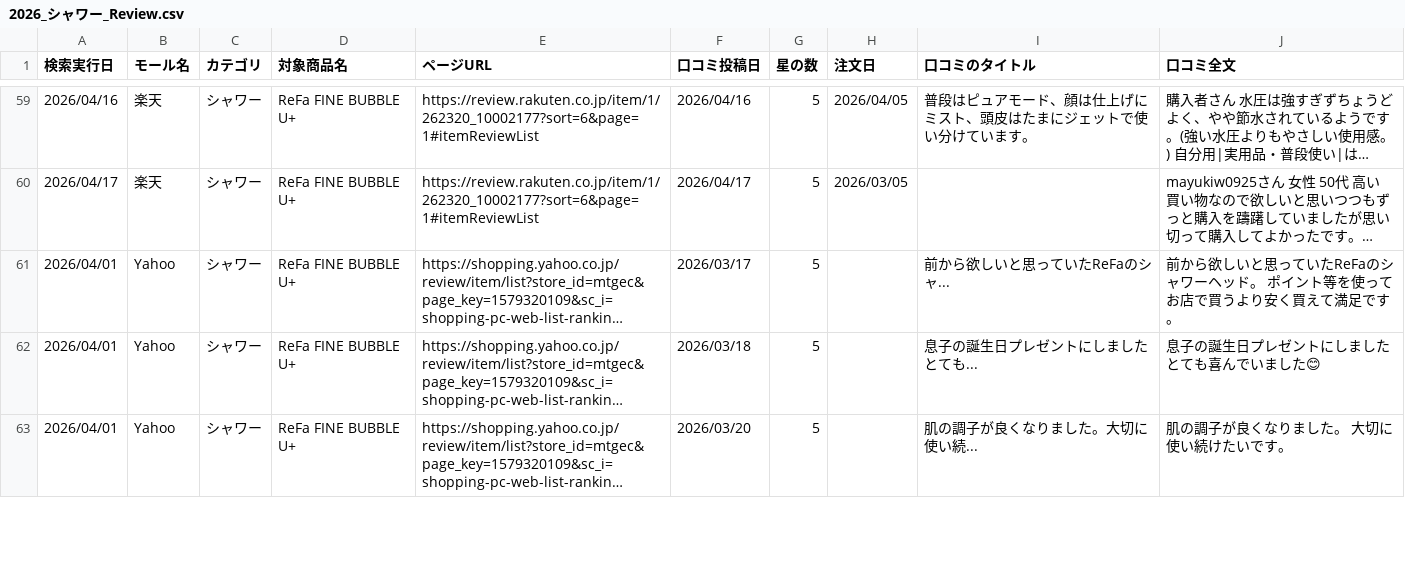
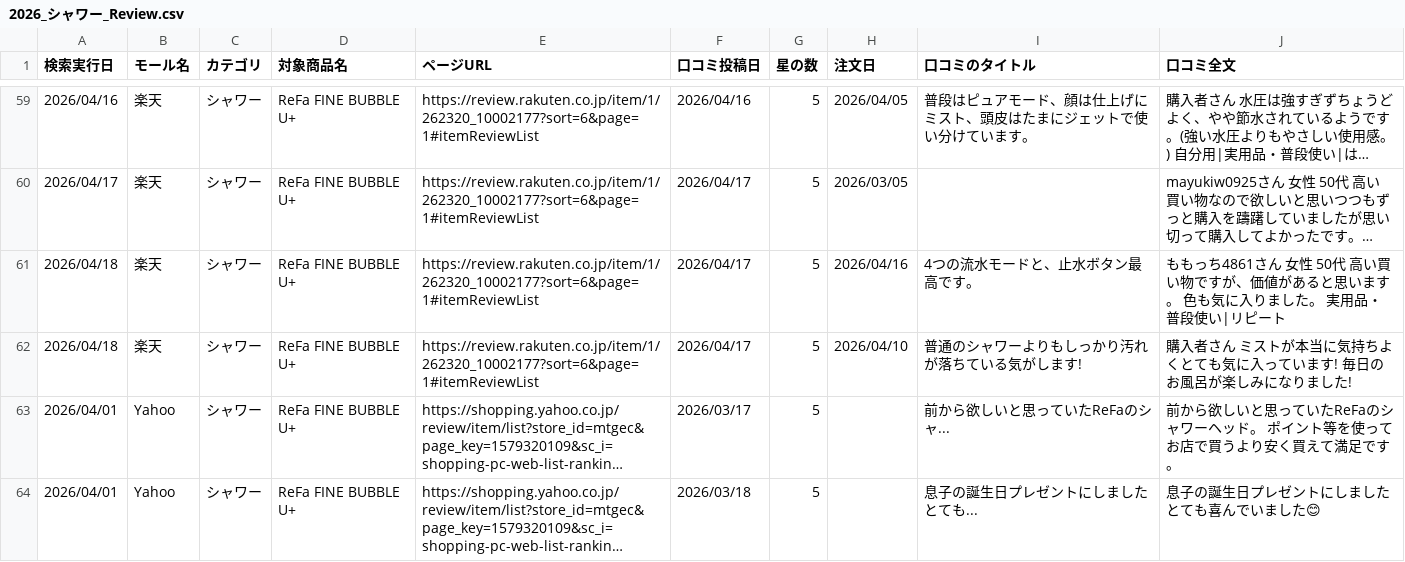
Before and after one commit to Beautech-1G/Review_scraper, a CSV file: review_csv/2026_シャワー_Review.csv, drawn as a sheet; only a part is shown, gaps mark what is left out; the shorter side is filled out with more unchanged rows; long unchanged cells end in …; the diff names each change by its address in the sheet, - before the commit and + after, or states it on an @@ line.

```diff
--- a/review_csv/2026_シャワー_Review.csv
+++ b/review_csv/2026_シャワー_Review.csv
+row 61: 2026/04/18 | 楽天 | シャワー | ReFa FINE BUBBLE U+ | https://review.rakuten.co.jp/item/1/262320_10002177?sort=6&page=1#itemReviewList | 2026/04/17 | 5 | 2026/04/16 | 4つの流水モードと、止水ボタン最高です。 | ももっち4861さん 女性 50代 高い買い物ですが、価値があると思います。 色も気に入りました。 実用品・普段使い|リピート
+row 62: 2026/04/18 | 楽天 | シャワー | ReFa FINE BUBBLE U+ | https://review.rakuten.co.jp/item/1/262320_10002177?sort=6&page=1#itemReviewList | 2026/04/17 | 5 | 2026/04/10 | 普通のシャワーよりもしっかり汚れが落ちている気がします! | 購入者さん ミストが本当に気持ちよくとても気に入っています! 毎日のお風呂が楽しみになりました!
```
